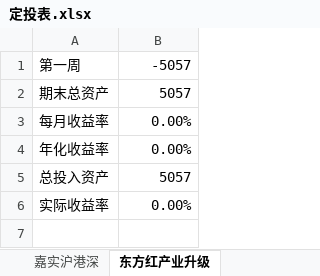
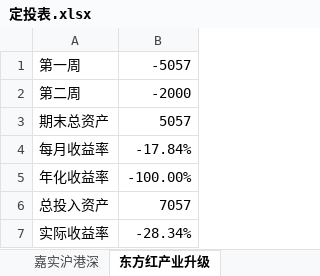
Before and after one commit to zx64561414/Fund_investment, an Excel workbook: 定投表.xlsx, sheet 东方红产业升级, drawn as a sheet; values as stored, in another font and other column widths than the file's, no borders; addresses are those after the commit; the diff names each change by its address in the sheet, - before the commit and + after, or states it on an @@ line.

```diff
--- a/定投表.xlsx (sheet 东方红产业升级)
+++ b/定投表.xlsx (sheet 东方红产业升级)
+row 2: 第二周 | -2000
-B4: 0.00%
+B4: -17.84%
-B5: 0.00%
+B5: -100.00%
-B6: 5057
+B6: 7057
-B7: 0.00%
+B7: -28.34%
```
Also changed, not shown: sheet 嘉实沪港深, sheet 上证50AH, sheet 东方红中国优势, sheet 红利机会.
